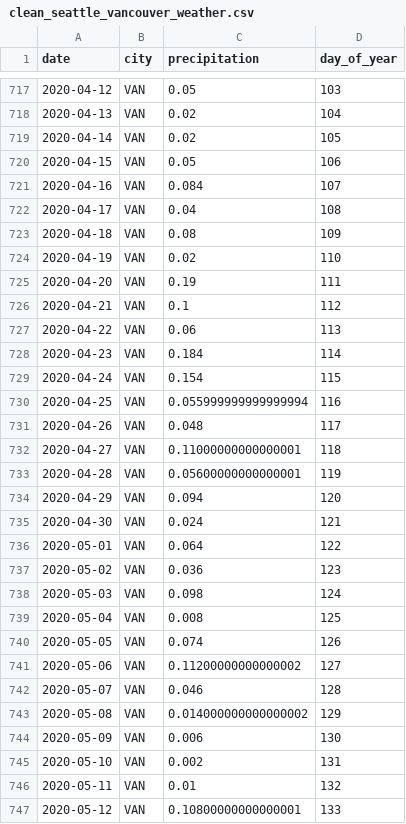
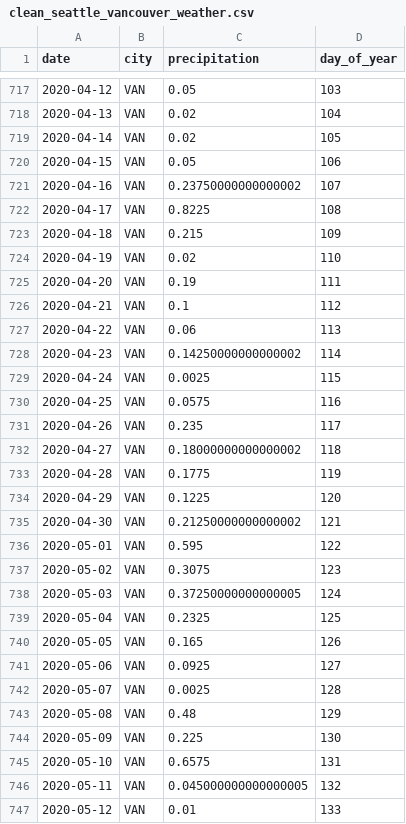
Before and after one commit to EllisWebb/weather_5301_Webb, a CSV file: weather/data/clean_seattle_vancouver_weather.csv, drawn as a sheet; only a part is shown, gaps mark what is left out; the diff covers the shown part only.

```diff
--- a/weather/data/clean_seattle_vancouver_weather.csv
+++ b/weather/data/clean_seattle_vancouver_weather.csv
@@ -720,5 +720,5 @@
 2020-04-15,VAN,0.05,106
-2020-04-16,VAN,0.084,107
-2020-04-17,VAN,0.04,108
-2020-04-18,VAN,0.08,109
+2020-04-16,VAN,0.23750000000000002,107
+2020-04-17,VAN,0.8225,108
+2020-04-18,VAN,0.215,109
 2020-04-19,VAN,0.02,110
@@ -727,21 +727,21 @@
 2020-04-22,VAN,0.06,113
-2020-04-23,VAN,0.184,114
-2020-04-24,VAN,0.154,115
-2020-04-25,VAN,0.055999999999999994,116
-2020-04-26,VAN,0.048,117
-2020-04-27,VAN,0.11000000000000001,118
-2020-04-28,VAN,0.05600000000000001,119
-2020-04-29,VAN,0.094,120
-2020-04-30,VAN,0.024,121
-2020-05-01,VAN,0.064,122
-2020-05-02,VAN,0.036,123
-2020-05-03,VAN,0.098,124
-2020-05-04,VAN,0.008,125
-2020-05-05,VAN,0.074,126
-2020-05-06,VAN,0.11200000000000002,127
-2020-05-07,VAN,0.046,128
-2020-05-08,VAN,0.014000000000000002,129
-2020-05-09,VAN,0.006,130
-2020-05-10,VAN,0.002,131
-2020-05-11,VAN,0.01,132
-2020-05-12,VAN,0.10800000000000001,133
+2020-04-23,VAN,0.14250000000000002,114
+2020-04-24,VAN,0.0025,115
+2020-04-25,VAN,0.0575,116
+2020-04-26,VAN,0.235,117
+2020-04-27,VAN,0.18000000000000002,118
+2020-04-28,VAN,0.1775,119
+2020-04-29,VAN,0.1225,120
+2020-04-30,VAN,0.21250000000000002,121
+2020-05-01,VAN,0.595,122
+2020-05-02,VAN,0.3075,123
+2020-05-03,VAN,0.37250000000000005,124
+2020-05-04,VAN,0.2325,125
+2020-05-05,VAN,0.165,126
+2020-05-06,VAN,0.0925,127
+2020-05-07,VAN,0.0025,128
+2020-05-08,VAN,0.48,129
+2020-05-09,VAN,0.225,130
+2020-05-10,VAN,0.6575,131
+2020-05-11,VAN,0.045000000000000005,132
+2020-05-12,VAN,0.01,133
```
Also changed, not shown: 94 edited cells elsewhere in this file, 17 other files.
